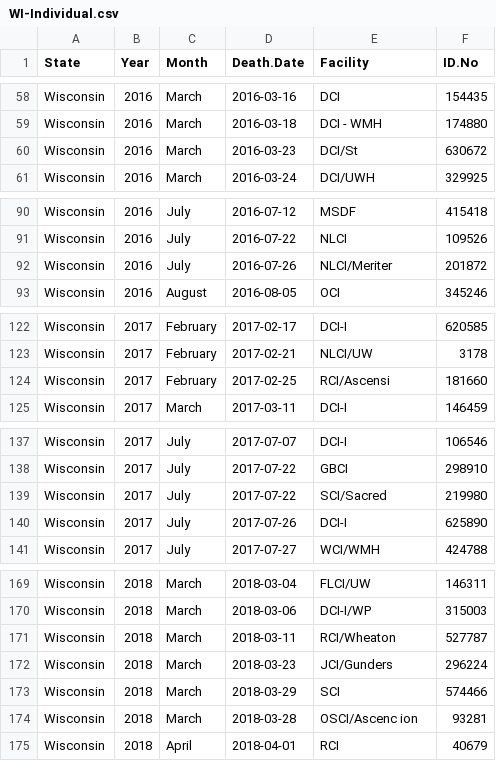
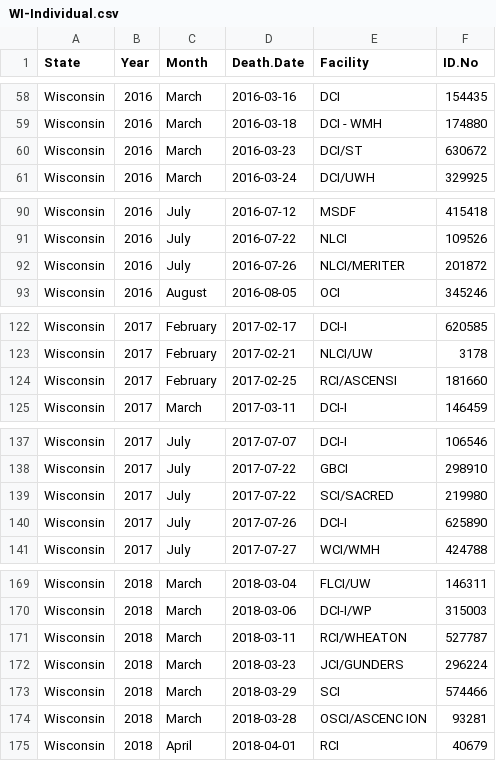
Before and after one commit to uclalawcovid19behindbars/custodial_mortality_project, a CSV file: Data/Raw/Deaths/Individual/WI-Individual.csv, drawn as a sheet; only a part is shown, gaps mark what is left out; the diff covers the shown part only.

```diff
--- a/Data/Raw/Deaths/Individual/WI-Individual.csv
+++ b/Data/Raw/Deaths/Individual/WI-Individual.csv
@@ -60 +60 @@ Wisconsin,2016,March,2016-03-18,DCI - WMH,174880
-Wisconsin,2016,March,2016-03-23,DCI/St,630672
+"Wisconsin",2016,"March","2016-03-23","DCI/ST",630672
@@ -92 +92 @@ Wisconsin,2016,July,2016-07-22,NLCI,109526
-Wisconsin,2016,July,2016-07-26,NLCI/Meriter,201872
+"Wisconsin",2016,"July","2016-07-26","NLCI/MERITER",201872
@@ -124 +124 @@ Wisconsin,2017,February,2017-02-21,NLCI/UW,3178
-Wisconsin,2017,February,2017-02-25,RCI/Ascensi,181660
+"Wisconsin",2017,"February","2017-02-25","RCI/ASCENSI",181660
@@ -139 +139 @@ Wisconsin,2017,July,2017-07-22,GBCI,298910
-Wisconsin,2017,July,2017-07-22,SCI/Sacred,219980
+"Wisconsin",2017,"July","2017-07-22","SCI/SACRED",219980
@@ -171,2 +171,2 @@ Wisconsin,2018,March,2018-03-06,DCI-I/WP,315003
-Wisconsin,2018,March,2018-03-11,RCI/Wheaton,527787
-Wisconsin,2018,March,2018-03-23,JCI/Gunders,296224
+"Wisconsin",2018,"March","2018-03-11","RCI/WHEATON",527787
+"Wisconsin",2018,"March","2018-03-23","JCI/GUNDERS",296224
@@ -174 +174 @@ Wisconsin,2018,March,2018-03-29,SCI,574466
-Wisconsin,2018,March,2018-03-28,OSCI/Ascenc ion,93281
+"Wisconsin",2018,"March","2018-03-28","OSCI/ASCENC ION",93281
```
Also changed, not shown: 11 edited cells elsewhere in this file, Data/Raw/Deaths/Individual/KS-Individual.csv, Data/Raw/Deaths/Individual/MI-Individual.csv, 27 other files.
